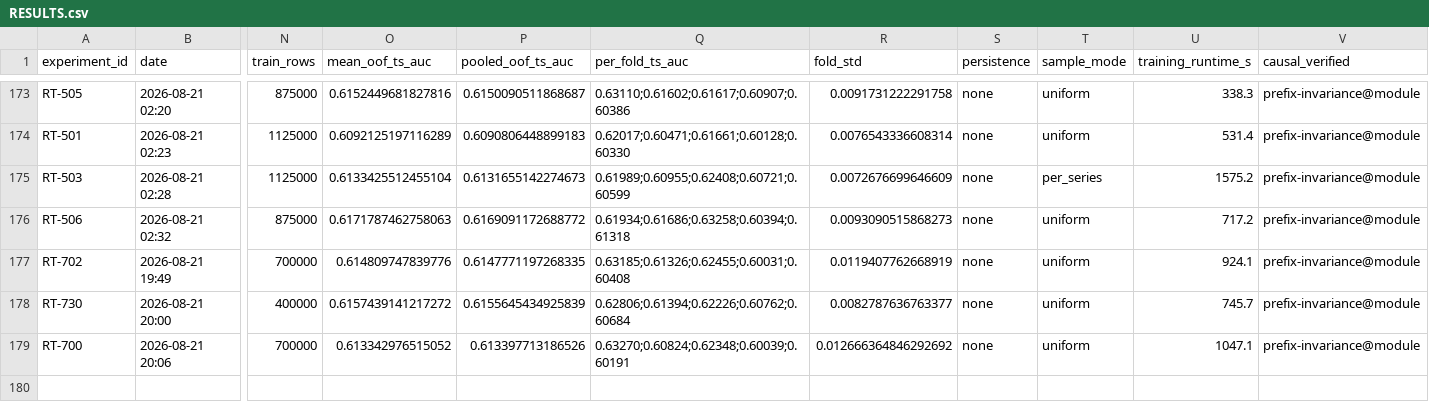
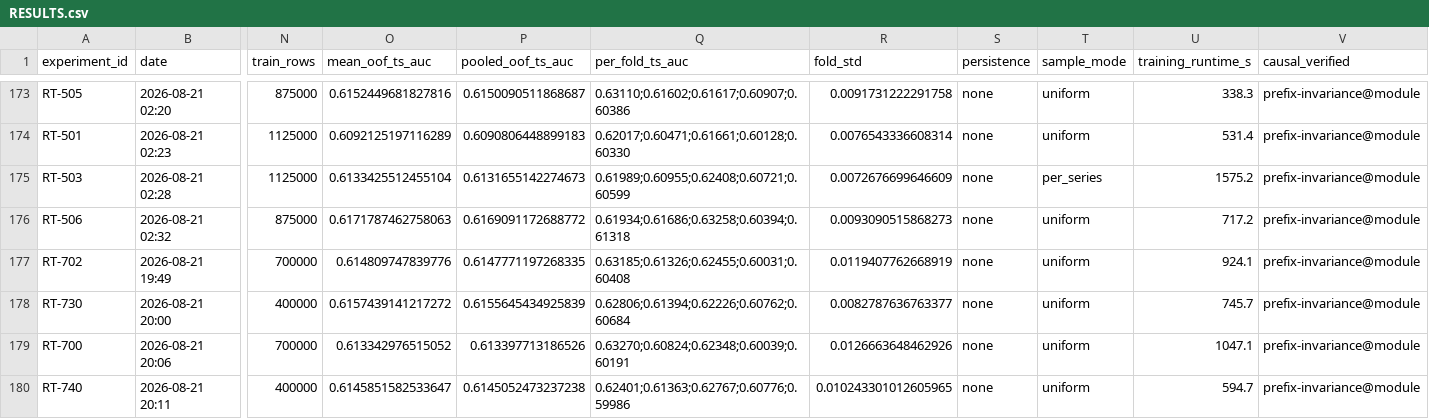
Before and after one commit to WolfpackOfOne/structural-break-public, a CSV file: research/RESULTS.csv, drawn as a sheet; only a part is shown, gaps mark what is left out; rows hold the shown columns only; the diff names each change by its address in the sheet, - before the commit and + after, or states it on an @@ line.

Commit message:
Negative results: the bagging mixture and the metric-shaped pair weighting

```diff
--- a/research/RESULTS.csv
+++ b/research/RESULTS.csv
-R179 (fold_std): 0.012666364846292692
+R179 (fold_std): 0.0126663648462926
+row 180: RT-740 | 2026-08-21 20:11 | 400000 | 0.6145851582533647 | 0.6145052473237238 | 0.62401;0.61363;0.62767;0.60776;0.59986 | 0.010243301012605965 | none | uniform | 594.7 | prefix-invariance@module
```
Also changed, not shown: 1 other file.
